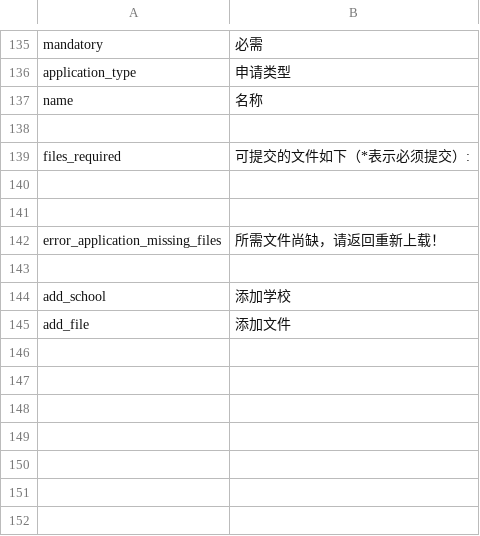
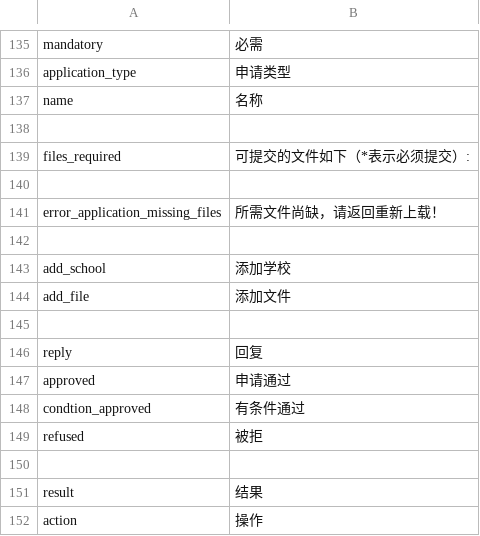
Before and after one commit to deadbird1980/ams, a CSV file: app/protected/languages/zh/main.csv, drawn as a sheet; only a part is shown, gaps mark what is left out.

Commit message:
replied and result added to the application list

```diff
--- a/app/protected/languages/zh/main.csv
+++ b/app/protected/languages/zh/main.csv
@@ -140,3 +140,2 @@ files_required|"可提交的文件如下（*表示必须提交）: "
 
-
 error_application_missing_files|"所需文件尚缺，请返回重新上载！"
@@ -145 +144,9 @@ add_school|"添加学校"
 add_file|"添加文件"
+
+reply|"回复"
+approved|"申请通过"
+condtion_approved|"有条件通过"
+refused|"被拒"
+
+result|"结果"
+action|"操作"
```
Also changed, not shown: 1 other file.
